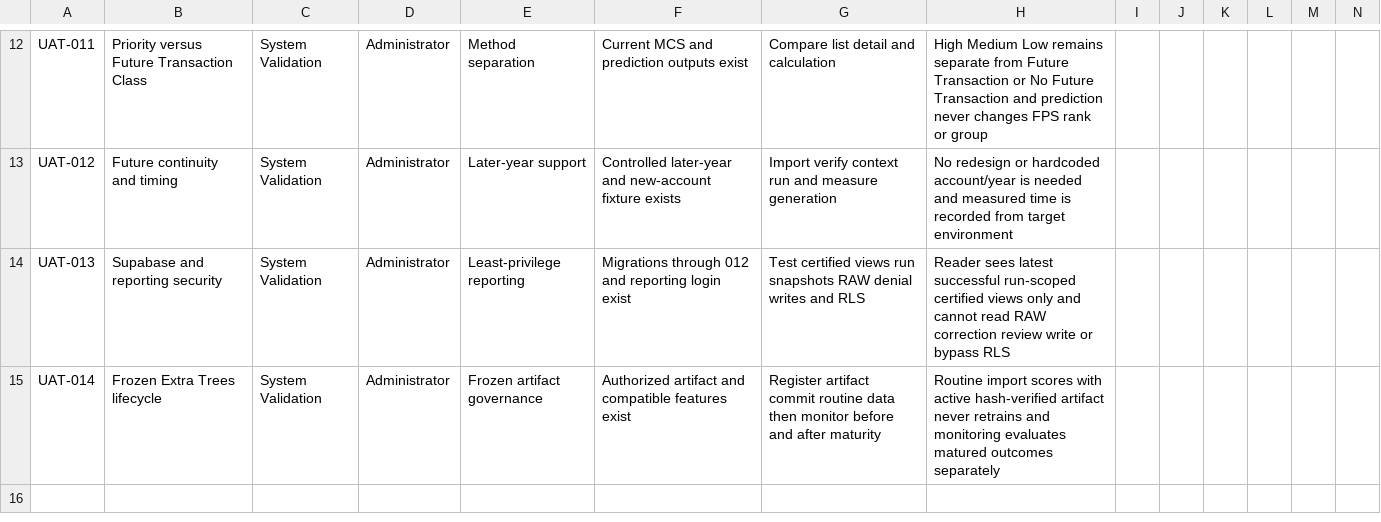
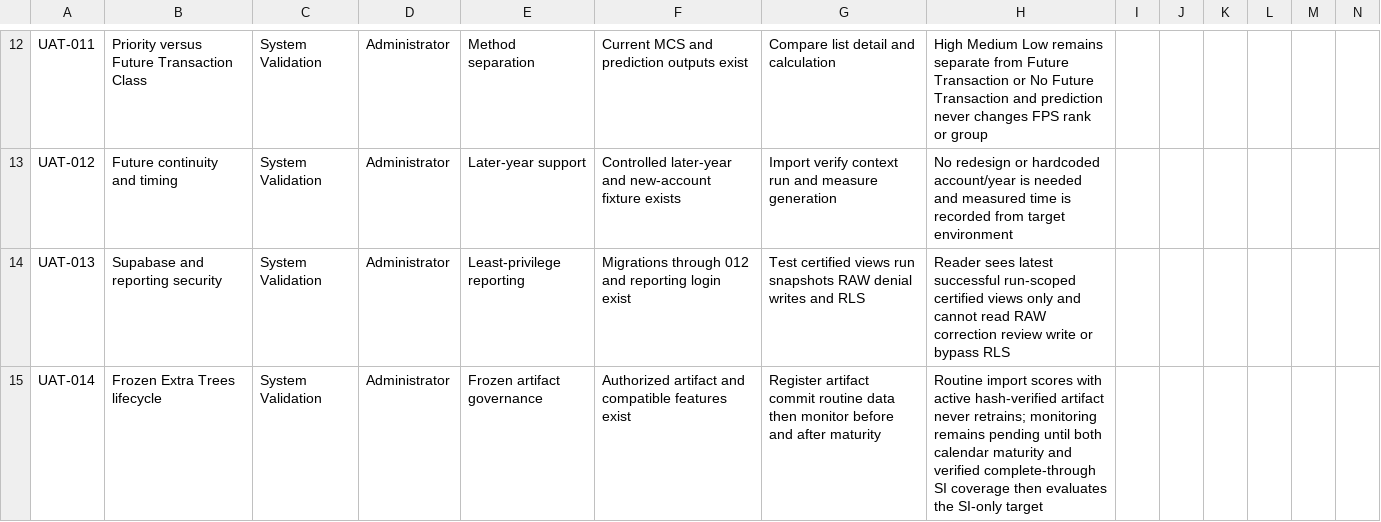
Before and after one commit to gianerapisura-pn/CAPSTONE_PROJECT_ACCOUNT_PRIORITIZATION_DSS, a CSV file: docs/UAT_TEST_CASES.csv, drawn as a sheet; only a part is shown, gaps mark what is left out.

Commit message:
Harden model monitoring and collection correction review

```diff
--- a/docs/UAT_TEST_CASES.csv
+++ b/docs/UAT_TEST_CASES.csv
@@ -14,2 +14,2 @@ UAT-012,Future continuity and timing,System Validation,Administrator,Later-year
 UAT-013,Supabase and reporting security,System Validation,Administrator,Least-privilege reporting,Migrations through 012 and reporting login exist,Test certified views run snapshots RAW denial writes and RLS,Reader sees latest successful run-scoped certified views only and cannot read RAW correction review write or bypass RLS,,,,,,
-UAT-014,Frozen Extra Trees lifecycle,System Validation,Administrator,Frozen artifact governance,Authorized artifact and compatible features exist,Register artifact commit routine data then monitor before and after maturity,Routine import scores with active hash-verified artifact never retrains and monitoring evaluates matured outcomes separately,,,,,,
+UAT-014,Frozen Extra Trees lifecycle,System Validation,Administrator,Frozen artifact governance,Authorized artifact and compatible features exist,Register artifact commit routine data then monitor before and after maturity,Routine import scores with active hash-verified artifact never retrains; monitoring remains pending until both calendar maturity and verified complete-through SI coverage then evaluates the SI-only target,,,,,,
```
Also changed, not shown: 24 other files.
